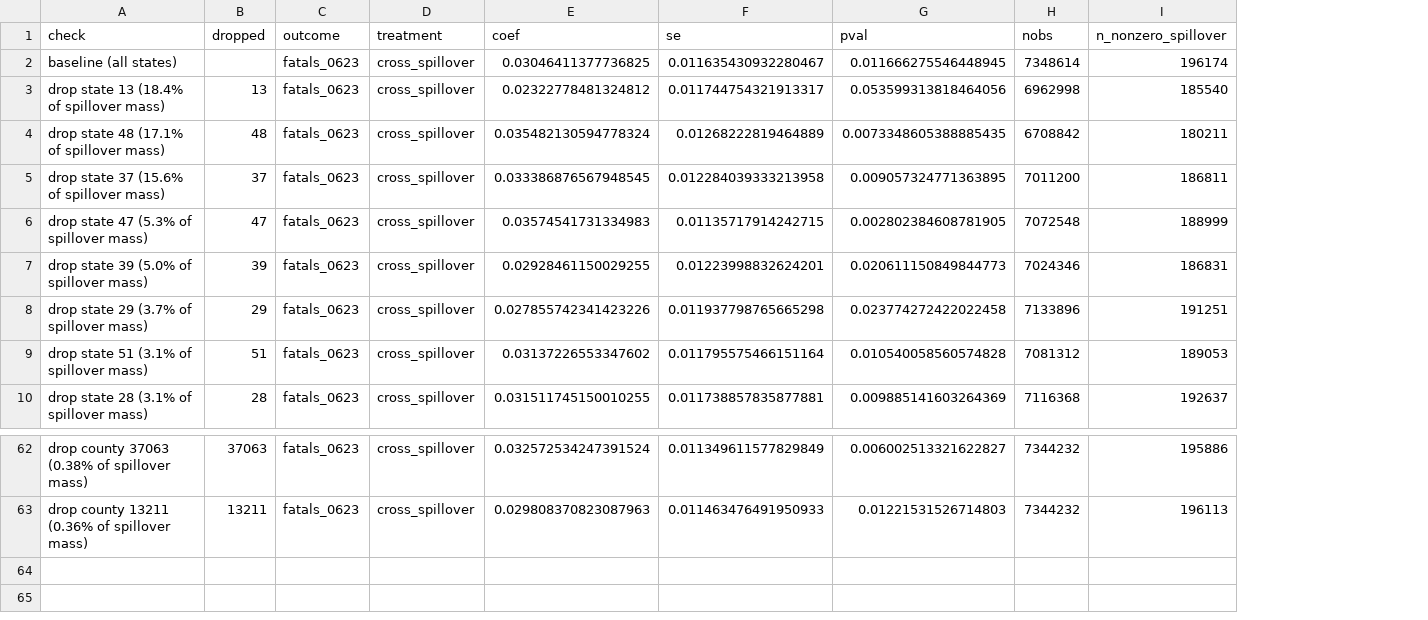
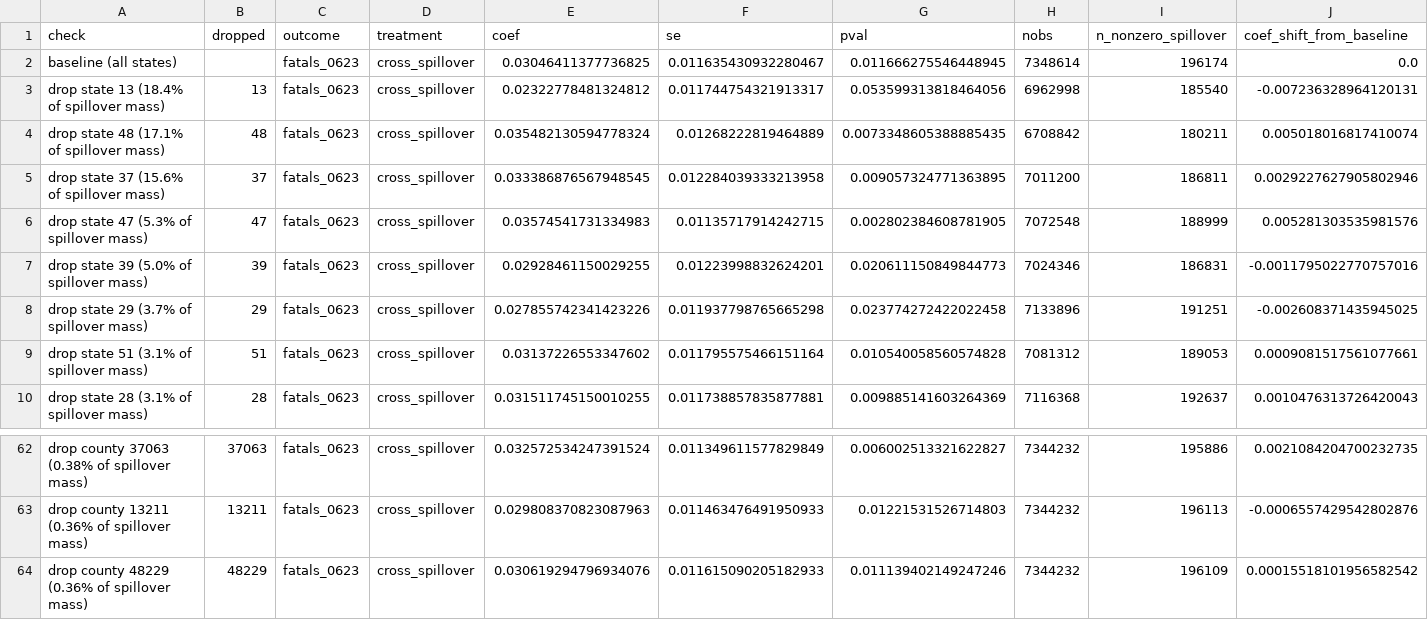
Before and after one commit to garyson03152003/Amber-alert-death, a CSV file: output/tables/reg_night_to_morning_leave_one_out.csv, drawn as a sheet; only a part is shown, gaps mark what is left out; the diff names each change by its address in the sheet, - before the commit and + after, or states it on an @@ line.

```diff
--- a/output/tables/reg_night_to_morning_leave_one_out.csv
+++ b/output/tables/reg_night_to_morning_leave_one_out.csv
+column J (coef_shift_from_baseline), rows 2-10: 0.0 | -0.007236328964120131 | 0.005018016817410074 | 0.0029227627905802946 | 0.005281303535981576 | -0.0011795022770757016 | -0.002608371435945025 | 0.0009081517561077661 | 0.0010476313726420043; rows 62-63: 0.0021084204700232735 | -0.0006557429542802876
+row 64: drop county 48229 (0.36% of spillover mass) | 48229 | fatals_0623 | cross_spillover | 0.030619294796934076 | 0.011615090205182933 | 0.011139402149247246 | 7344232 | 196109 | 0.00015518101956582542
```
Also changed, not shown: 1 other file.
